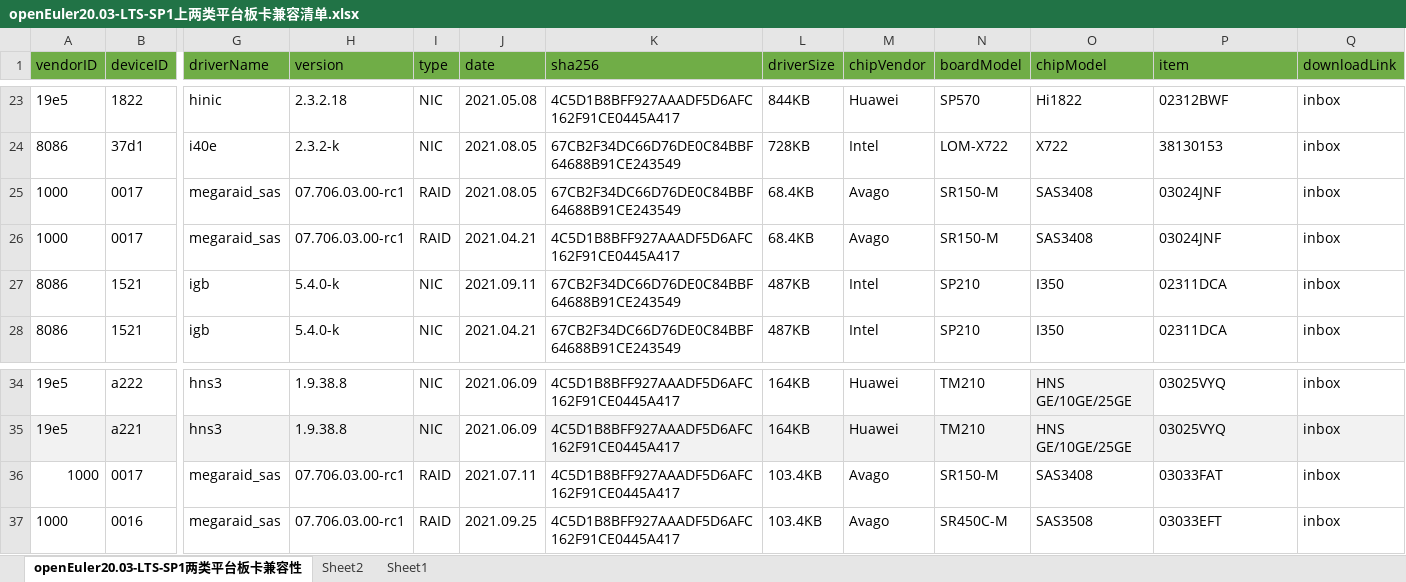
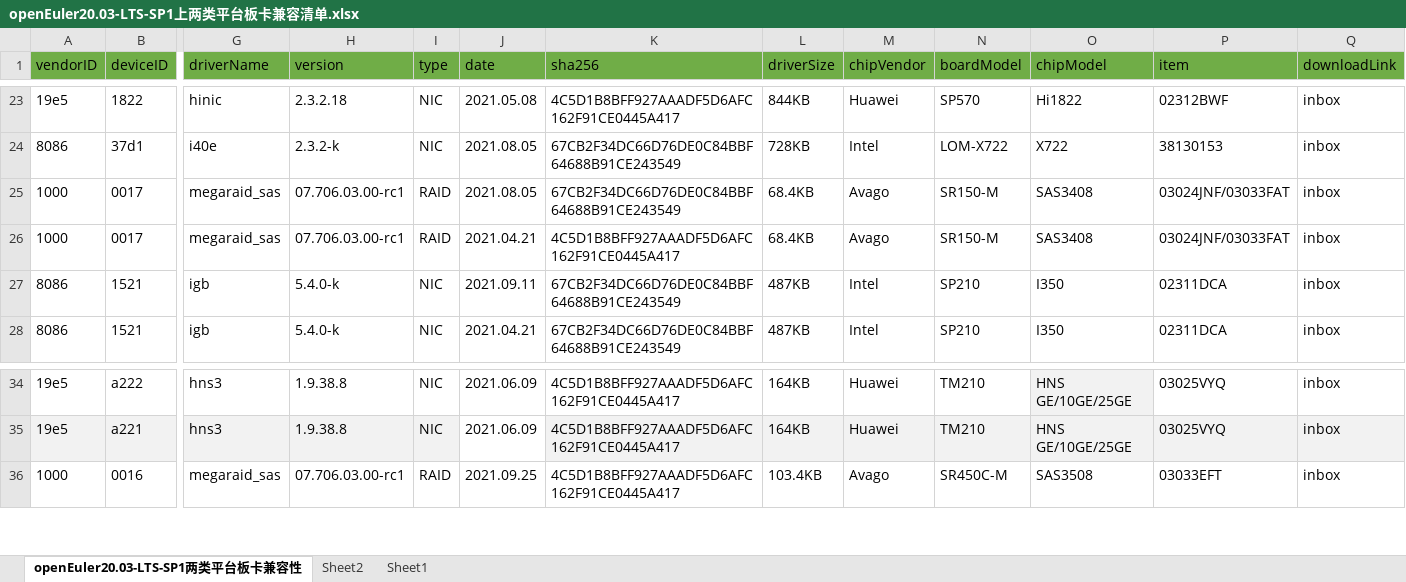
Before and after one commit to tttomorrow/euler-portal, an Excel workbook: data/compatibility/openEuler20.03-LTS-SP1上两类平台板卡兼容清单.xlsx, sheet openEuler20.03-LTS-SP1两类平台板卡兼容性, drawn as a sheet; only a part is shown, gaps mark what is left out; values as stored, in another font and other column widths than the file's, no borders; rows hold the shown columns only; the diff names each change by its address in the sheet, - before the commit and + after, or states it on an @@ line.

```diff
--- a/data/compatibility/openEuler20.03-LTS-SP1上两类平台板卡兼容清单.xlsx (sheet openEuler20.03-LTS-SP1两类平台板卡兼容性)
+++ b/data/compatibility/openEuler20.03-LTS-SP1上两类平台板卡兼容清单.xlsx (sheet openEuler20.03-LTS-SP1两类平台板卡兼容性)
-P25:P26 (item): 03024JNF
+P25:P26 (item): 03024JNF/03033FAT
-row 36: 1000 | 0017 | megaraid_sas | 07.706.03.00-rc1 | RAID | 2021.07.11 | 4C5D1B8BFF927AAADF5D6AFC162F91CE0445A417 | 103.4KB | Avago | SR150-M | SAS3408 | 03033FAT | inbox
```
Also changed, not shown: data/compatibility/openEuler22.03-LTS上两类平台板卡兼容清单.xlsx, 2 other files.
